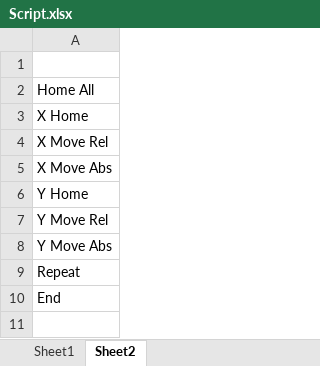
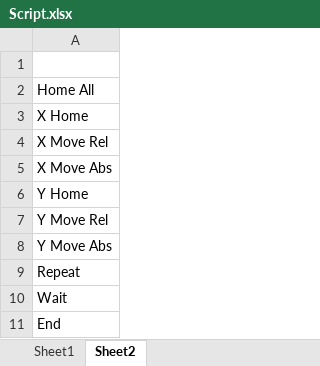
Before and after one commit to slavi-vf/Alpha-Redux, an Excel workbook: Script.xlsx, sheet Sheet2, drawn as a sheet; values as stored, in another font and other column widths than the file's, no borders; the diff names each change by its address in the sheet, - before the commit and + after, or states it on an @@ line.

```diff
--- a/Script.xlsx (sheet Sheet2)
+++ b/Script.xlsx (sheet Sheet2)
+row 10: Wait
```
Also changed, not shown: sheet Sheet1, 8 other files.
